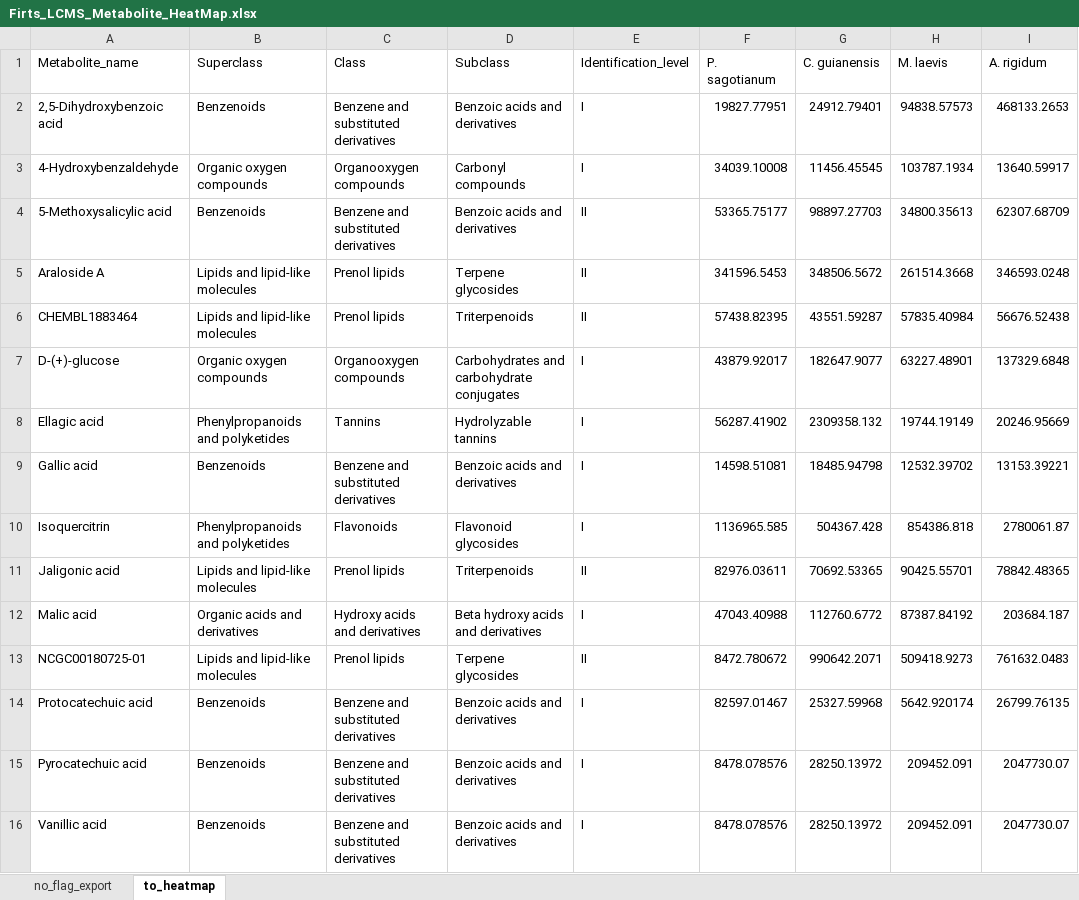
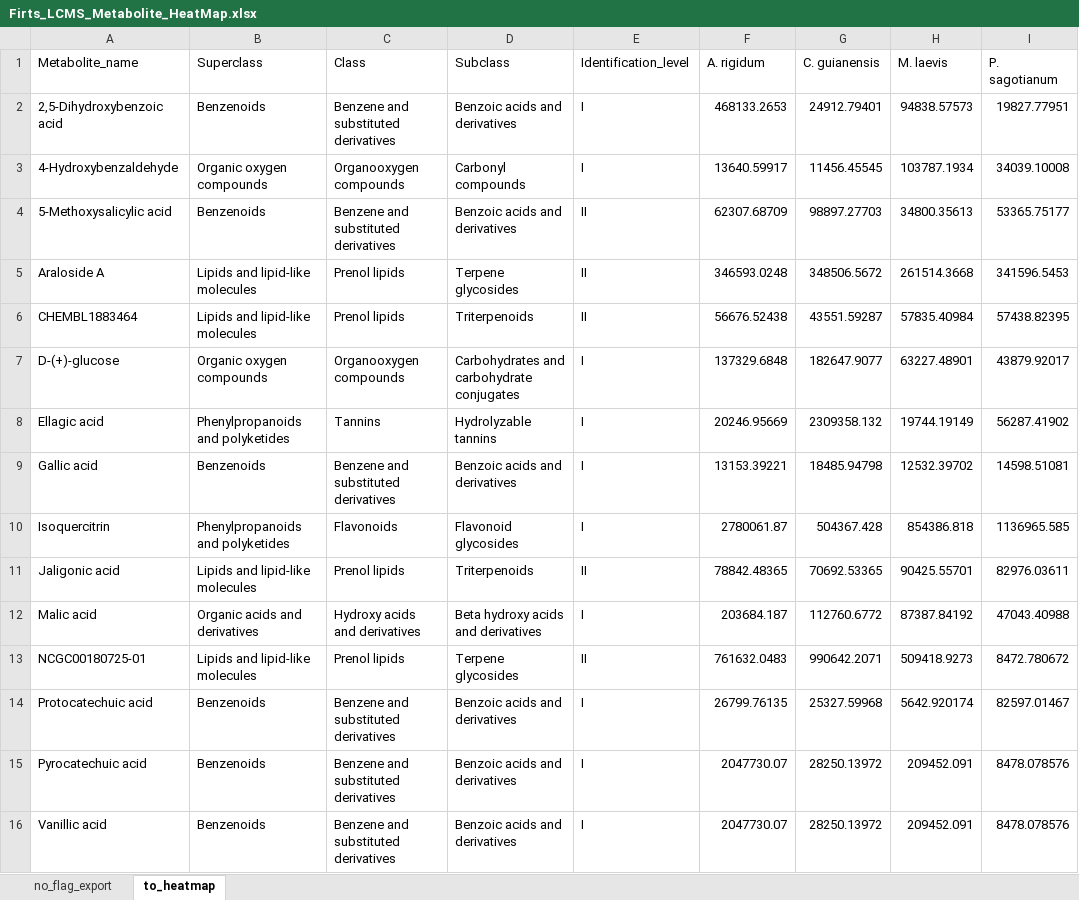
Before and after one commit to IKIAM-NPL/Arajuno_Stem_Bark, an Excel workbook: Data/Firts_LCMS_Metabolite_HeatMap.xlsx, sheet to_heatmap, drawn as a sheet; values as stored, in another font and other column widths than the file's, no borders; the diff names each change by its address in the sheet, - before the commit and + after, or states it on an @@ line.

```diff
--- a/Data/Firts_LCMS_Metabolite_HeatMap.xlsx (sheet to_heatmap)
+++ b/Data/Firts_LCMS_Metabolite_HeatMap.xlsx (sheet to_heatmap)
-F1: P. sagotianum
+F1: A. rigidum
-I1: A. rigidum
+I1: P. sagotianum
-F2 (A. rigidum): 19827.77951
+F2 (A. rigidum): 468133.2653
-I2 (P. sagotianum): 468133.2653
+I2 (P. sagotianum): 19827.77951
-F3 (A. rigidum): 34039.10008
+F3 (A. rigidum): 13640.59917
-I3 (P. sagotianum): 13640.59917
+I3 (P. sagotianum): 34039.10008
-F4 (A. rigidum): 53365.75177
+F4 (A. rigidum): 62307.68709
-I4 (P. sagotianum): 62307.68709
+I4 (P. sagotianum): 53365.75177
-F5 (A. rigidum): 341596.5453
+F5 (A. rigidum): 346593.0248
-I5 (P. sagotianum): 346593.0248
+I5 (P. sagotianum): 341596.5453
-F6 (A. rigidum): 57438.82395
+F6 (A. rigidum): 56676.52438
-I6 (P. sagotianum): 56676.52438
+I6 (P. sagotianum): 57438.82395
-F7 (A. rigidum): 43879.92017
+F7 (A. rigidum): 137329.6848
-I7 (P. sagotianum): 137329.6848
+I7 (P. sagotianum): 43879.92017
-F8 (A. rigidum): 56287.41902
+F8 (A. rigidum): 20246.95669
-I8 (P. sagotianum): 20246.95669
+I8 (P. sagotianum): 56287.41902
-F9 (A. rigidum): 14598.51081
+F9 (A. rigidum): 13153.39221
-I9 (P. sagotianum): 13153.39221
+I9 (P. sagotianum): 14598.51081
-F10 (A. rigidum): 1136965.585
+F10 (A. rigidum): 2780061.87
-I10 (P. sagotianum): 2780061.87
+I10 (P. sagotianum): 1136965.585
-F11 (A. rigidum): 82976.03611
+F11 (A. rigidum): 78842.48365
-I11 (P. sagotianum): 78842.48365
+I11 (P. sagotianum): 82976.03611
-F12 (A. rigidum): 47043.40988
+F12 (A. rigidum): 203684.187
-I12 (P. sagotianum): 203684.187
+I12 (P. sagotianum): 47043.40988
-F13 (A. rigidum): 8472.780672
+F13 (A. rigidum): 761632.0483
-I13 (P. sagotianum): 761632.0483
+I13 (P. sagotianum): 8472.780672
-F14 (A. rigidum): 82597.01467
+F14 (A. rigidum): 26799.76135
-I14 (P. sagotianum): 26799.76135
+I14 (P. sagotianum): 82597.01467
-F15:F16 (A. rigidum): 8478.078576
+F15:F16 (A. rigidum): 2047730.07
-I15:I16 (P. sagotianum): 2047730.07
+I15:I16 (P. sagotianum): 8478.078576
```
Also changed, not shown: Data/Firts_LCMS_Metabolites.xlsx, Data/GCMS_Metabolites.xlsx, 10 other files.
